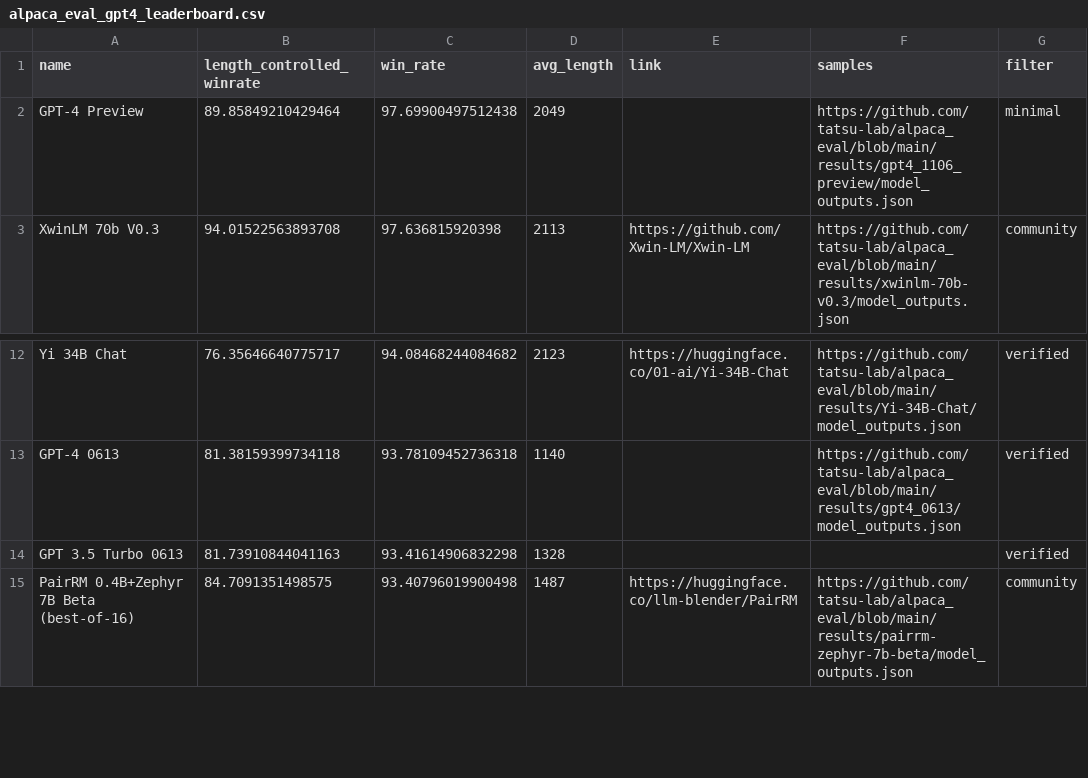
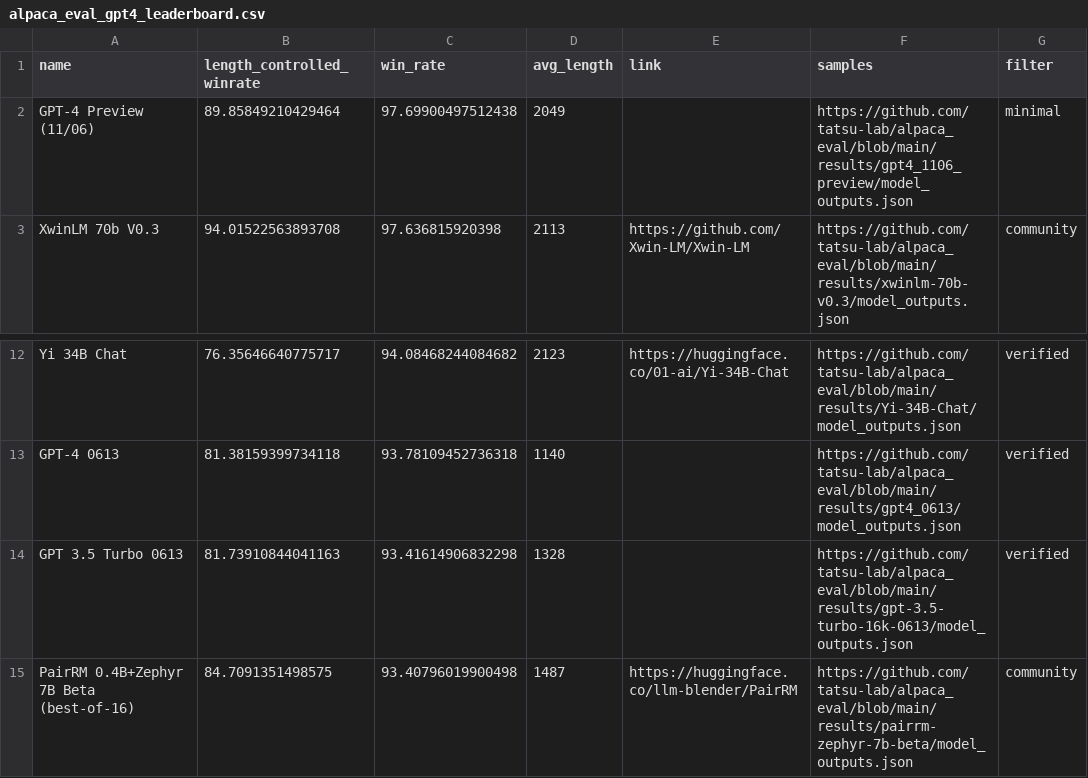
Before and after one commit to tatsu-lab/alpaca_eval, a CSV file: docs/data_AlpacaEval/alpaca_eval_gpt4_leaderboard.csv, drawn as a sheet; only a part is shown, gaps mark what is left out.

```diff
--- a/docs/data_AlpacaEval/alpaca_eval_gpt4_leaderboard.csv
+++ b/docs/data_AlpacaEval/alpaca_eval_gpt4_leaderboard.csv
@@ -1,3 +1,3 @@
 name,length_controlled_winrate,win_rate,avg_length,link,samples,filter
-GPT-4 Preview,89.85849210429464,97.69900497512438,2049,,https://github.com/tatsu-lab/alpaca_eval/blob/main/results/gpt4_1106_preview/model_outputs.json,minimal
+GPT-4 Preview (11/06),89.85849210429464,97.69900497512438,2049,,https://github.com/tatsu-lab/alpaca_eval/blob/main/results/gpt4_1106_preview/model_outputs.json,minimal
 XwinLM 70b V0.3,94.01522563893708,97.636815920398,2113,https://github.com/Xwin-LM/Xwin-LM,https://github.com/tatsu-lab/alpaca_eval/blob/main/results/xwinlm-70b-v0.3/model_outputs.json,community
@@ -13,3 +13,3 @@ Yi 34B Chat,76.35646640775717,94.08468244084682,2123,https://huggingface.co/01-a
 GPT-4 0613,81.38159399734118,93.78109452736318,1140,,https://github.com/tatsu-lab/alpaca_eval/blob/main/results/gpt4_0613/model_outputs.json,verified
-GPT 3.5 Turbo 0613,81.73910844041163,93.41614906832298,1328,,,verified
+GPT 3.5 Turbo 0613,81.73910844041163,93.41614906832298,1328,,https://github.com/tatsu-lab/alpaca_eval/blob/main/results/gpt-3.5-turbo-16k-0613/model_outputs.json,verified
 PairRM 0.4B+Zephyr 7B Beta (best-of-16),84.7091351498575,93.40796019900498,1487,https://huggingface.co/llm-blender/PairRM,https://github.com/tatsu-lab/alpaca_eval/blob/main/results/pairrm-zephyr-7b-beta/model_outputs.json,community
```
Also changed, not shown: docs/data_AlpacaEval_2/claude_3_opus_ranking_leaderboard.csv, docs/data_AlpacaEval_2/mistral-large-2402_ranking_leaderboard.csv, 4 other files.
